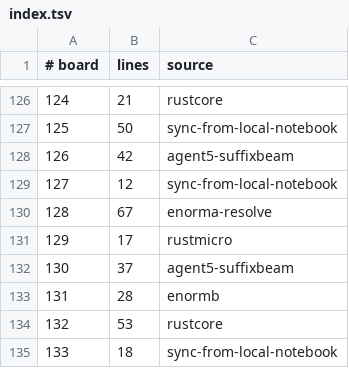
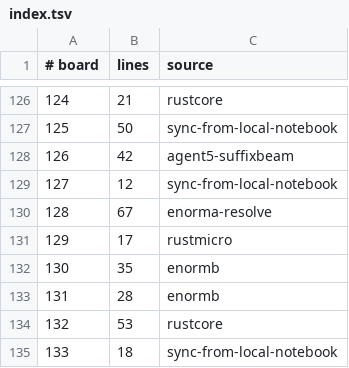
Before and after one commit to WarriorsSami/ccc-2026-nanofabricator, a TSV file: notebook/boards/4-enormous/index.tsv, drawn as a sheet; only a part is shown, gaps mark what is left out.

```diff
--- a/notebook/boards/4-enormous/index.tsv
+++ b/notebook/boards/4-enormous/index.tsv
@@ -131,3 +131,3 @@
 129	17	rustmicro
-130	37	agent5-suffixbeam
+130	35	enormb
 131	28	enormb
```
Also changed, not shown: 1 other file.
